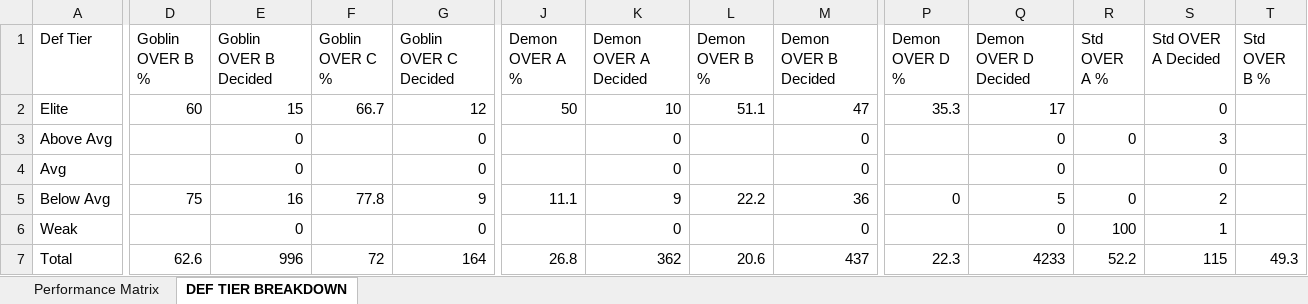
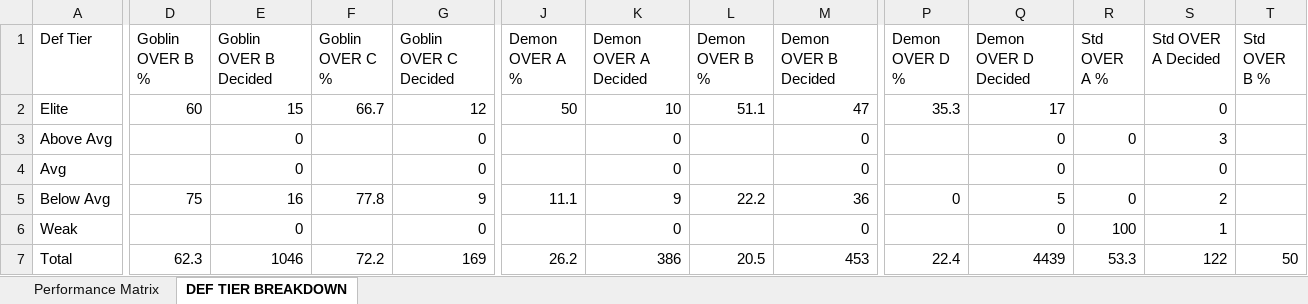
Before and after one commit to halekevi/nba-pipelines, an Excel workbook: ui_runner/templates/graded_analysis_tabs_2026-05-31.xlsx, sheet DEF TIER BREAKDOWN, drawn as a sheet; only a part is shown, gaps mark what is left out; values as stored, in another font and other column widths than the file's, no borders; the diff covers the shown part only; the diff names each change by its address in the sheet, - before the commit and + after, or states it on an @@ line.

```diff
--- a/ui_runner/templates/graded_analysis_tabs_2026-05-31.xlsx (sheet DEF TIER BREAKDOWN)
+++ b/ui_runner/templates/graded_analysis_tabs_2026-05-31.xlsx (sheet DEF TIER BREAKDOWN)
-D7 (Goblin OVER B %): 62.6
+D7 (Goblin OVER B %): 62.3
-E7 (Goblin OVER B Decided): 996
+E7 (Goblin OVER B Decided): 1046
-F7 (Goblin OVER C %): 72
+F7 (Goblin OVER C %): 72.2
-G7 (Goblin OVER C Decided): 164
+G7 (Goblin OVER C Decided): 169
-J7 (Demon OVER A %): 26.8
+J7 (Demon OVER A %): 26.2
-K7 (Demon OVER A Decided): 362
+K7 (Demon OVER A Decided): 386
-L7 (Demon OVER B %): 20.6
+L7 (Demon OVER B %): 20.5
-M7 (Demon OVER B Decided): 437
+M7 (Demon OVER B Decided): 453
-P7 (Demon OVER D %): 22.3
+P7 (Demon OVER D %): 22.4
-Q7 (Demon OVER D Decided): 4233
+Q7 (Demon OVER D Decided): 4439
-R7 (Std OVER A %): 52.2
+R7 (Std OVER A %): 53.3
-S7 (Std OVER A Decided): 115
+S7 (Std OVER A Decided): 122
-T7 (Std OVER B %): 49.3
+T7 (Std OVER B %): 50
```
Also changed, not shown: 5 edited cells elsewhere in this sheet, sheet Performance Matrix, 57 other files.
